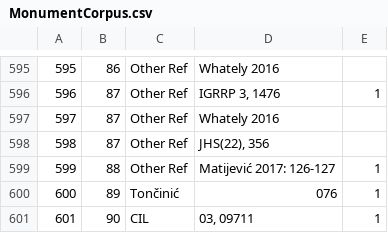
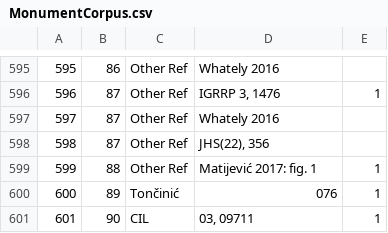
Before and after one commit to EwanSC/BromansCoopey, a CSV file: MonumentCorpus.csv, drawn as a sheet; only a part is shown, gaps mark what is left out.

```diff
--- a/MonumentCorpus.csv
+++ b/MonumentCorpus.csv
@@ -598,3 +598,3 @@
 598,87,Other Ref,"JHS(22), 356",
-599,88,Other Ref,Matijević 2017: 126-127,1
+599,88,Other Ref,"Matijević 2017: fig. 1",1
 600,89,Tončinić,076,1
```
Also changed, not shown: monument-spreadsheet.csv, 7 other files.
